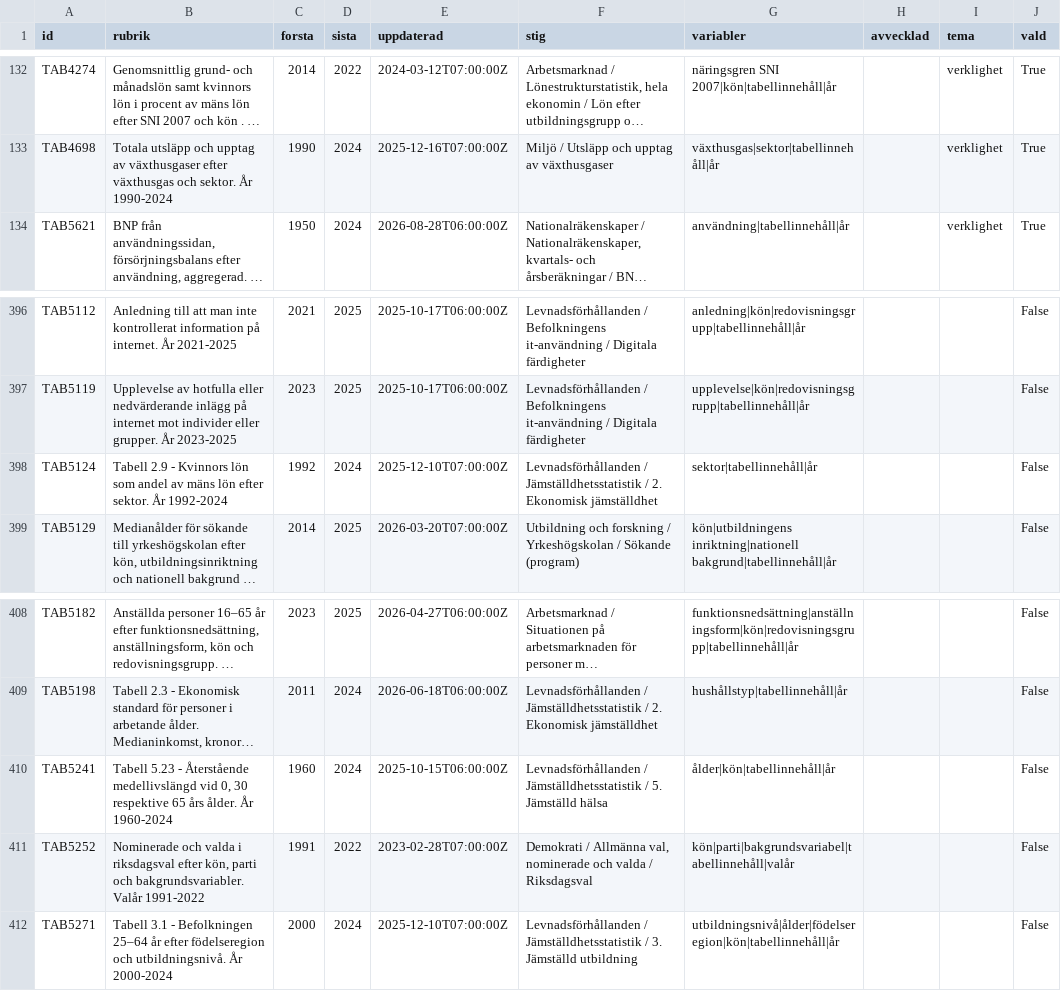
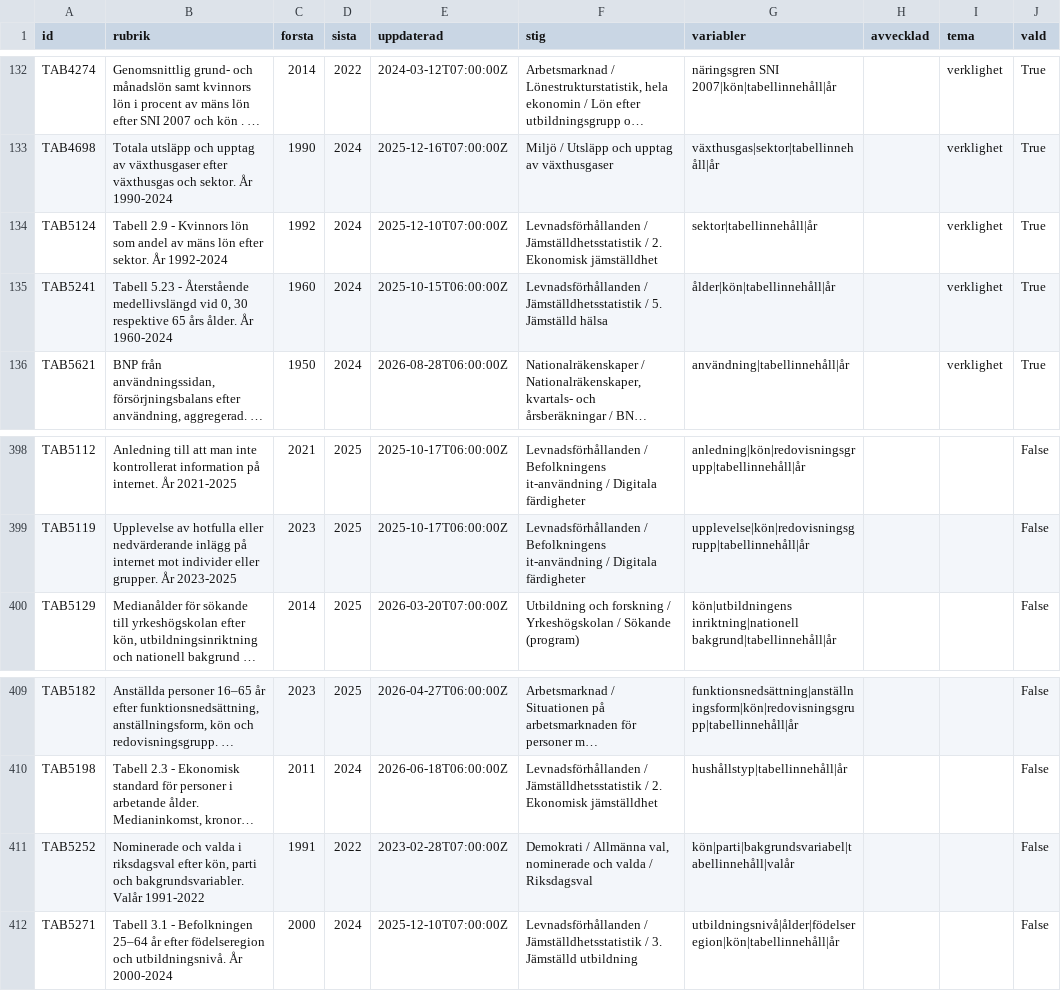
Before and after one commit to claesludvig/projekt, a CSV file: valjare/data/katalog/scb_katalog.csv, drawn as a sheet; only a part is shown, gaps mark what is left out; long unchanged cells end in …; removed rows and columns are numbered as before the commit, all else as after; the diff names each change by its address in the sheet, - before the commit and + after, or states it on an @@ line.

```diff
--- a/valjare/data/katalog/scb_katalog.csv
+++ b/valjare/data/katalog/scb_katalog.csv
+row 134: TAB5124 | Tabell 2.9 - Kvinnors lön som andel av mäns lön efter sektor. År 1992-2024 | 1992 | 2024 | 2025-12-10T07:00:00Z | Levnadsförhållanden / Jämställdhetsstatistik / 2. Ekonomisk jämställdhet | sektor|tabellinnehåll|år |  | verklighet | True
+row 135: TAB5241 | Tabell 5.23 - Återstående medellivslängd vid 0, 30 respektive 65 års ålder. År 1960-2024 | 1960 | 2024 | 2025-10-15T06:00:00Z | Levnadsförhållanden / Jämställdhetsstatistik / 5. Jämställd hälsa | ålder|kön|tabellinnehåll|år |  | verklighet | True
-row 398: TAB5124 | Tabell 2.9 - Kvinnors lön som andel av mäns lön efter sektor. År 1992-2024 | 1992 | 2024 | 2025-12-10T07:00:00Z | Levnadsförhållanden / Jämställdhetsstatistik / 2. Ekonomisk jämställdhet | sektor|tabellinnehåll|år |  |  | False
-row 410: TAB5241 | Tabell 5.23 - Återstående medellivslängd vid 0, 30 respektive 65 års ålder. År 1960-2024 | 1960 | 2024 | 2025-10-15T06:00:00Z | Levnadsförhållanden / Jämställdhetsstatistik / 5. Jämställd hälsa | ålder|kön|tabellinnehåll|år |  |  | False
```
Also changed, not shown: valjare/data/csv/verklighet_forandring.csv, valjare/data/katalog/kolada_katalog.csv, 27 other files.
